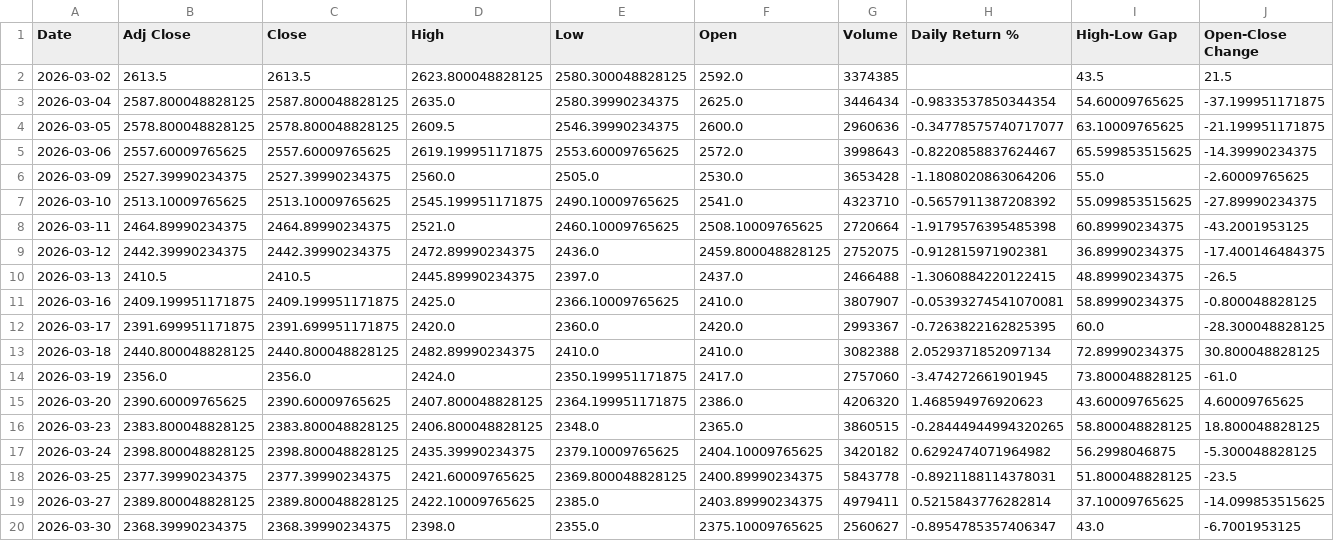
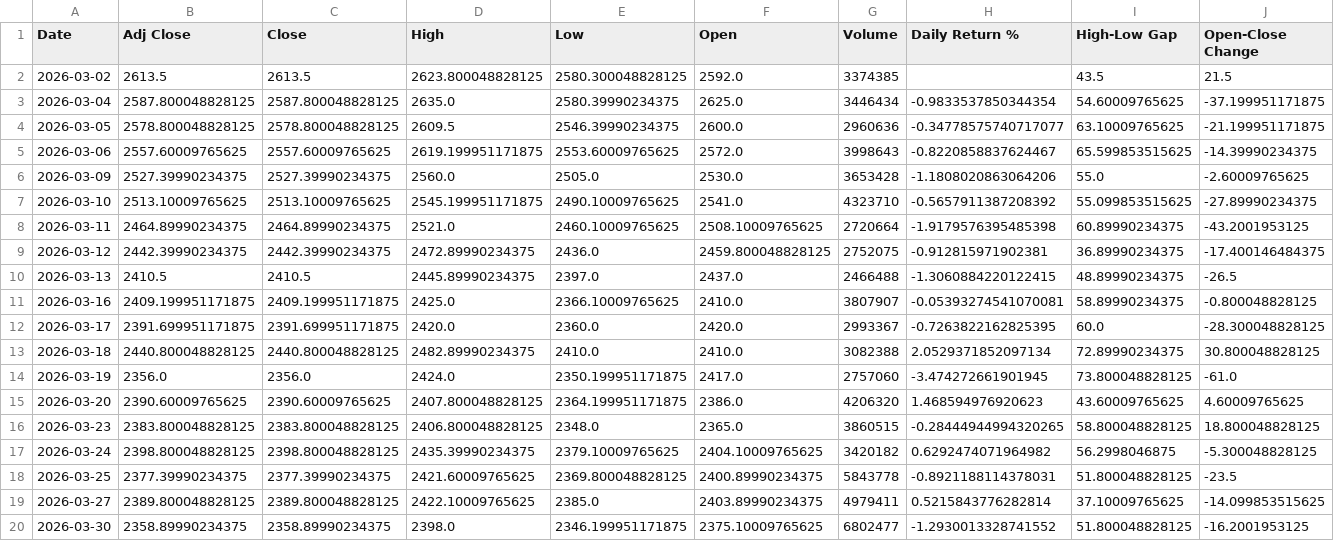
Before and after one commit to aryanyadavcoder/Pandas-project, a CSV file: stock_compare_output/TCS.NS_1mo_1d_raw.csv, drawn as a sheet.

```diff
--- a/stock_compare_output/TCS.NS_1mo_1d_raw.csv
+++ b/stock_compare_output/TCS.NS_1mo_1d_raw.csv
@@ -19,2 +19,2 @@ Date,Adj Close,Close,High,Low,Open,Volume,Daily Return %,High-Low Gap,Open-Close
 2026-03-27,2389.800048828125,2389.800048828125,2422.10009765625,2385.0,2403.89990234375,4979411,0.5215843776282814,37.10009765625,-14.099853515625
-2026-03-30,2368.39990234375,2368.39990234375,2398.0,2355.0,2375.10009765625,2560627,-0.8954785357406347,43.0,-6.7001953125
+2026-03-30,2358.89990234375,2358.89990234375,2398.0,2346.199951171875,2375.10009765625,6802477,-1.2930013328741552,51.800048828125,-16.2001953125
```
Also changed, not shown: RELIANCE.NS.csv, TCS.NS.csv, 43 other files.
